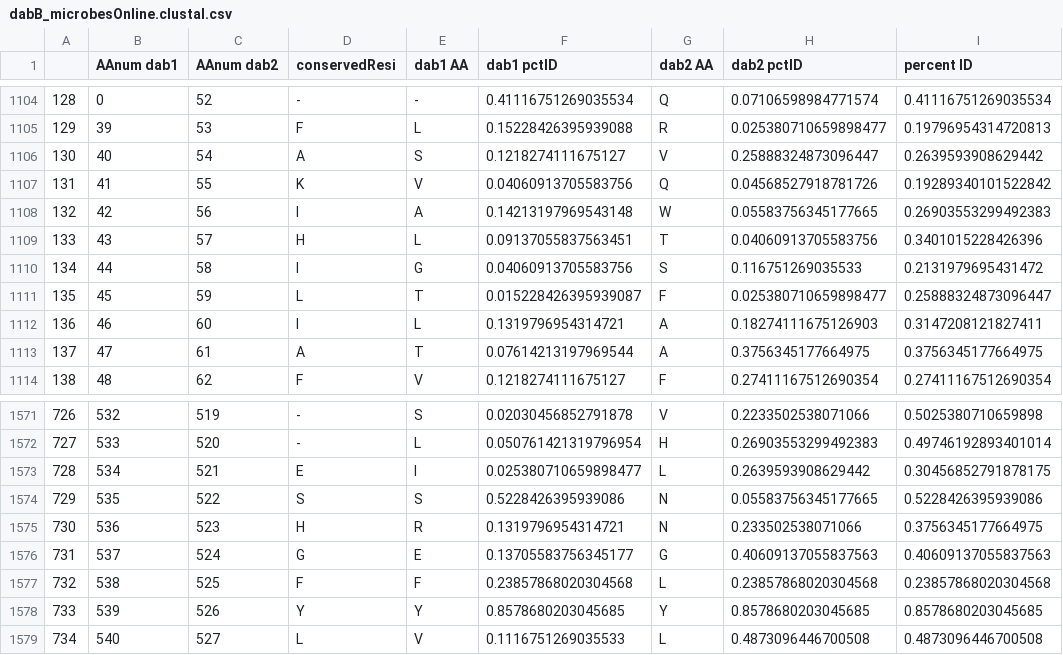
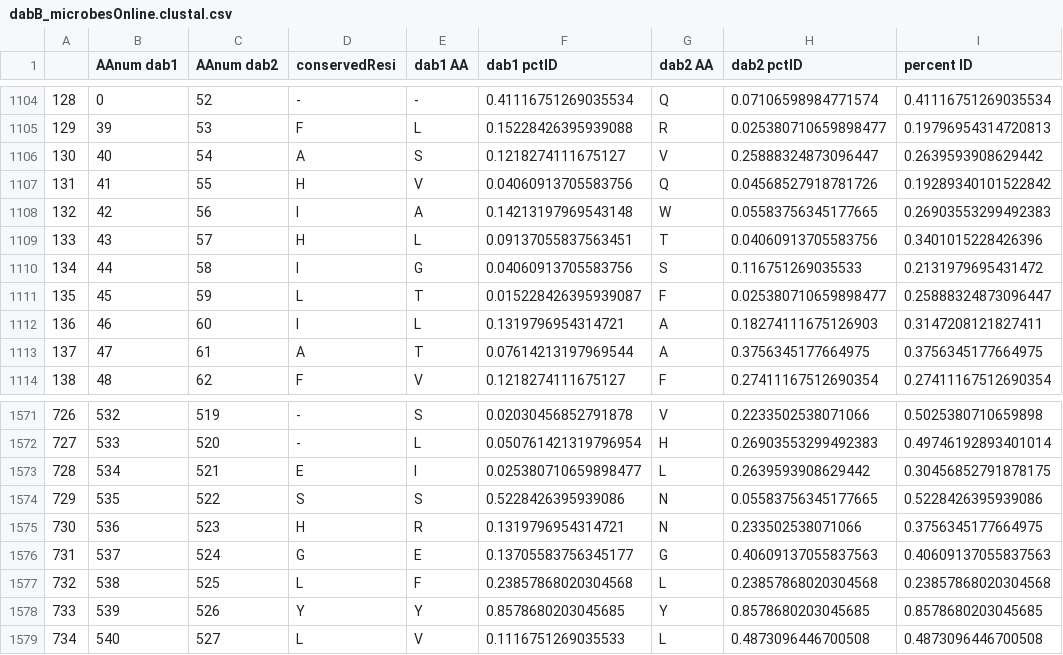
Before and after one commit to jackdesmarais/DabTransporterPaper, a CSV file: data/msa/dabB_microbesOnline.clustal.csv, drawn as a sheet; only a part is shown, gaps mark what is left out; the diff names each change by its address in the sheet, - before the commit and + after, or states it on an @@ line.

```diff
--- a/data/msa/dabB_microbesOnline.clustal.csv
+++ b/data/msa/dabB_microbesOnline.clustal.csv
-D1107 (conservedResi): K
+D1107 (conservedResi): H
-D1577 (conservedResi): F
+D1577 (conservedResi): L
```
Also changed, not shown: 52 other files.
